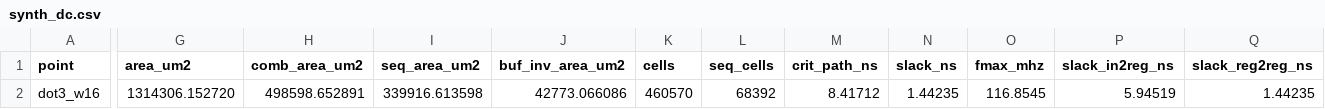
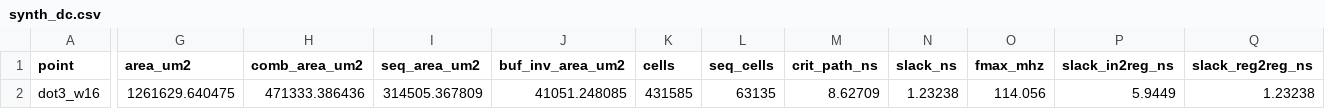
Before and after one commit to KULeuven-MICAS/snax-forge-experiments, a CSV file: results/cluster/nangate45/synth_dc.csv, drawn as a sheet; only a part is shown, gaps mark what is left out; the diff covers the shown part only; the diff names each change by its address in the sheet, - before the commit and + after, or states it on an @@ line.

Commit message:
CORE1: the one-core cluster through the cluster flow (X67, X72) (#11)
* CORE1 R4a: the cluster's bundle zip takes the quiet build (forge_quiet.elf, obs_marks.json; X67)

* CORE1 R4: dot3_w16 through the cluster flow on the one-core cluster (X67, X72)

* CORE1 R5: the one-core interconnect in cost_tables Example 5, a correction to R4's note

```diff
--- a/results/cluster/nangate45/synth_dc.csv
+++ b/results/cluster/nangate45/synth_dc.csv
-G2 (area_um2): 1314306.152720
+G2 (area_um2): 1261629.640475
-H2 (comb_area_um2): 498598.652891
+H2 (comb_area_um2): 471333.386436
-I2 (seq_area_um2): 339916.613598
+I2 (seq_area_um2): 314505.367809
-J2 (buf_inv_area_um2): 42773.066086
+J2 (buf_inv_area_um2): 41051.248085
-K2 (cells): 460570
+K2 (cells): 431585
-L2 (seq_cells): 68392
+L2 (seq_cells): 63135
-M2 (crit_path_ns): 8.41712
+M2 (crit_path_ns): 8.62709
-N2 (slack_ns): 1.44235
+N2 (slack_ns): 1.23238
-O2 (fmax_mhz): 116.8545
+O2 (fmax_mhz): 114.056
-P2 (slack_in2reg_ns): 5.94519
+P2 (slack_in2reg_ns): 5.9449
-Q2 (slack_reg2reg_ns): 1.44235
+Q2 (slack_reg2reg_ns): 1.23238
```
Also changed, not shown: 13 edited cells elsewhere in this file, 7 other files.
